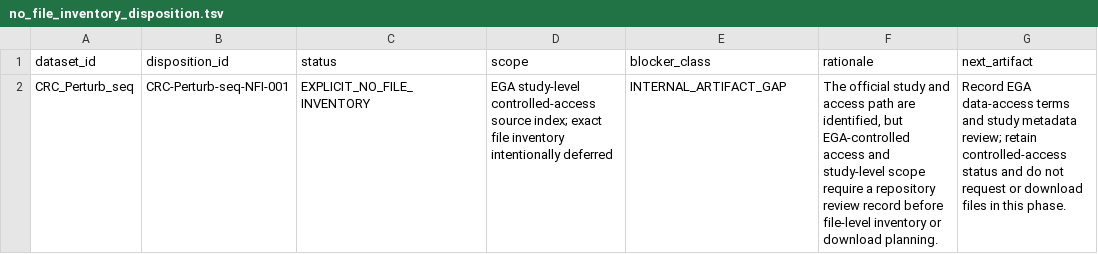
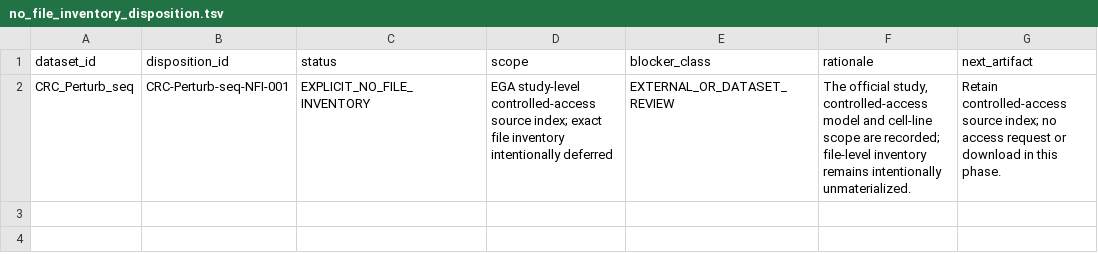
Before and after one commit to leezx/crc-unmet-need-therapeutic-atlas, a TSV file: DATA/registry/CRC_Perturb_seq/no_file_inventory_disposition.tsv, drawn as a sheet.

```diff
--- a/DATA/registry/CRC_Perturb_seq/no_file_inventory_disposition.tsv
+++ b/DATA/registry/CRC_Perturb_seq/no_file_inventory_disposition.tsv
@@ -1,2 +1,2 @@
 dataset_id	disposition_id	status	scope	blocker_class	rationale	next_artifact
-CRC_Perturb_seq	CRC-Perturb-seq-NFI-001	EXPLICIT_NO_FILE_INVENTORY	EGA study-level controlled-access source index; exact file inventory intentionally deferred	INTERNAL_ARTIFACT_GAP	The official study and access path are identified, but EGA-controlled access and study-level scope require a repository review record before file-level inventory or download planning.	Record EGA data-access terms and study metadata review; retain controlled-access status and do not request or download files in this phase.
+CRC_Perturb_seq	CRC-Perturb-seq-NFI-001	EXPLICIT_NO_FILE_INVENTORY	EGA study-level controlled-access source index; exact file inventory intentionally deferred	EXTERNAL_OR_DATASET_REVIEW	The official study, controlled-access model and cell-line scope are recorded; file-level inventory remains intentionally unmaterialized.	Retain controlled-access source index; no access request or download in this phase.
```
Also changed, not shown: DATA/registry/CRC_organoid_CRISPR_dependency/no_file_inventory_disposition.tsv, DATA/registry/datasets.tsv, 8 other files.
